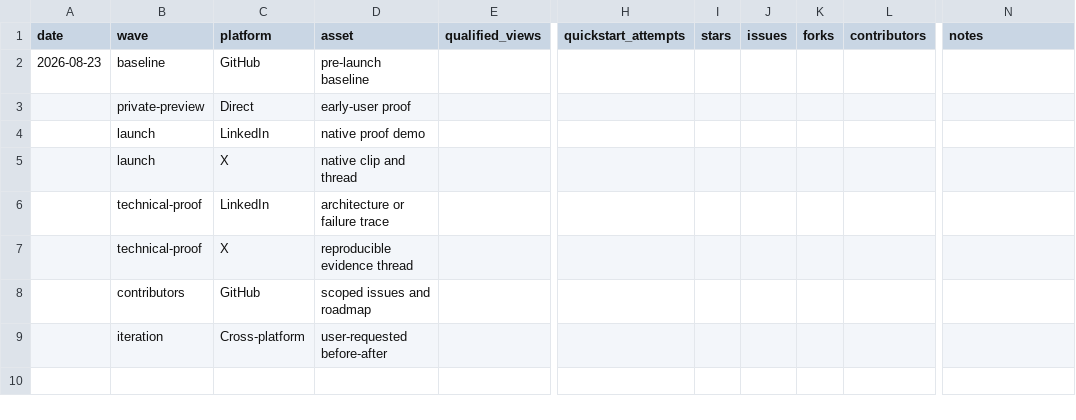
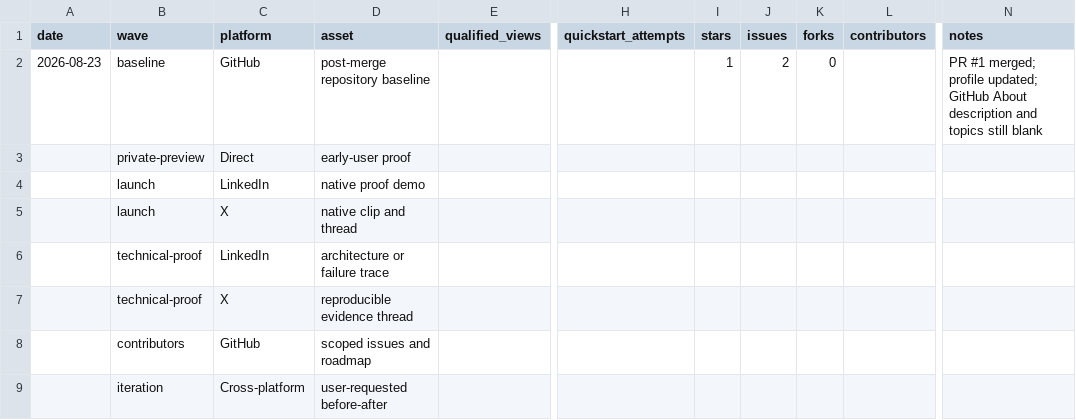
Before and after one commit to vaibhav4046/lacuna, a CSV file: docs/launch/STAR_TRACKER.csv, drawn as a sheet; only a part is shown, gaps mark what is left out; the diff names each change by its address in the sheet, - before the commit and + after, or states it on an @@ line.

Commit message:
docs: record Lacuna GitHub growth baseline

```diff
--- a/docs/launch/STAR_TRACKER.csv
+++ b/docs/launch/STAR_TRACKER.csv
-D2 (asset): pre-launch baseline
+D2 (asset): post-merge repository baseline
-I2 (stars): (empty)
+I2 (stars): 1
-J2 (issues): (empty)
+J2 (issues): 2
-K2 (forks): (empty)
+K2 (forks): 0
-N2 (notes): (empty)
+N2 (notes): PR #1 merged; profile updated; GitHub About description and topics still blank
```
